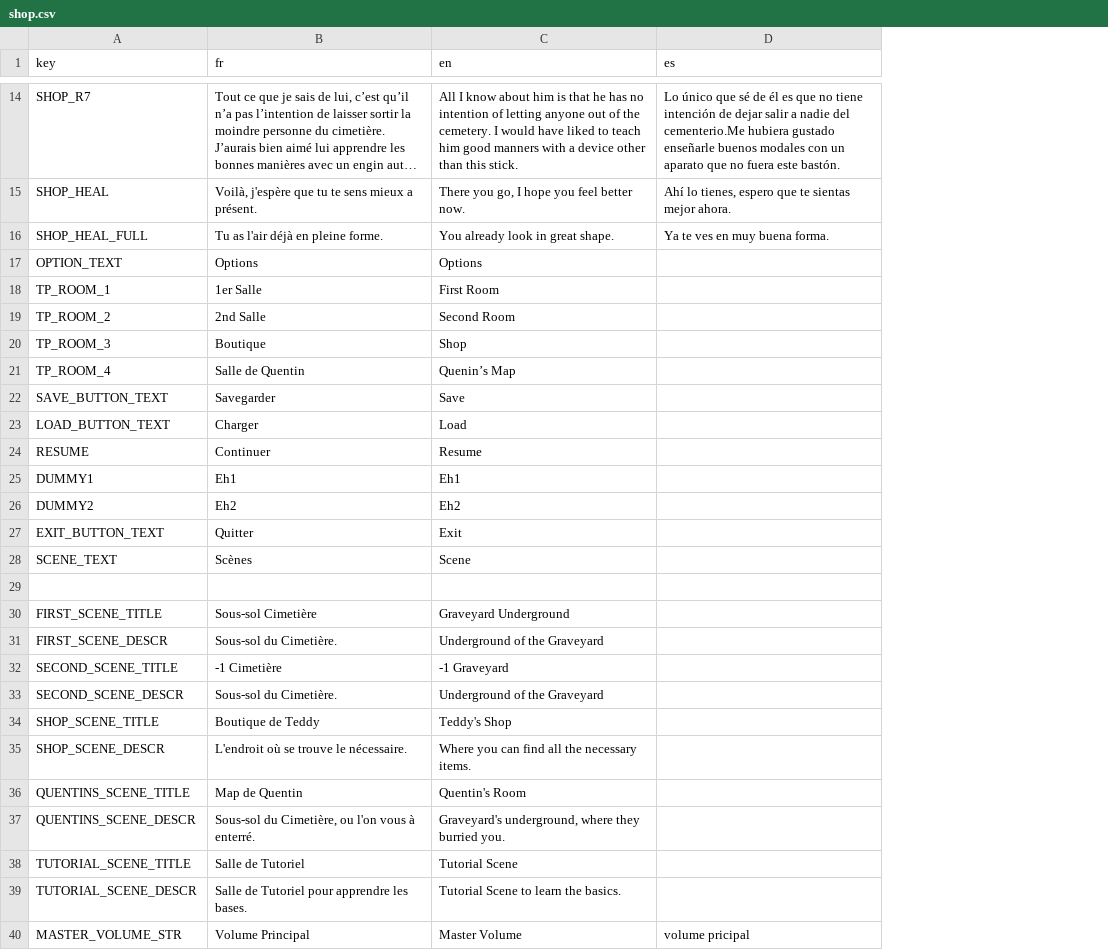
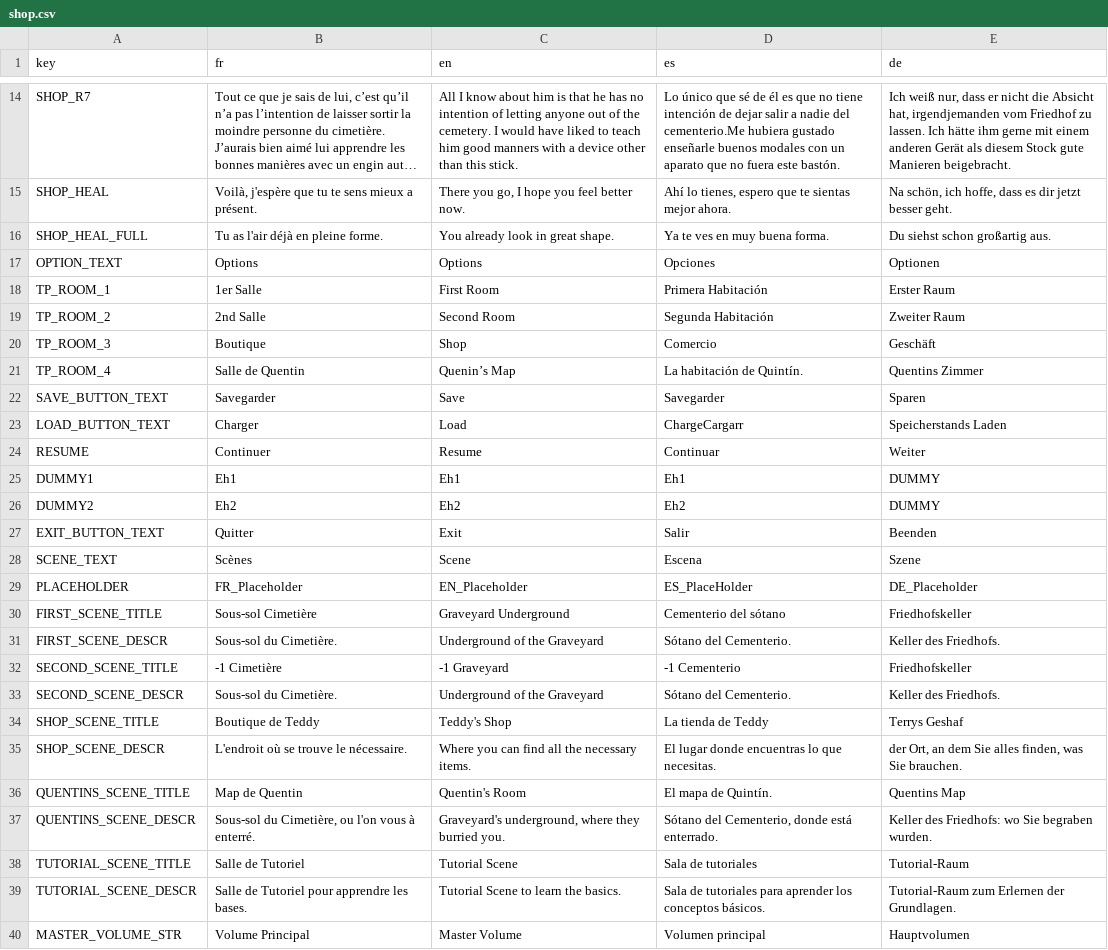
Before and after one commit to Frakif91/HollowKnightWannabe, a CSV file: Godot/Pot/shop.csv, drawn as a sheet; only a part is shown, gaps mark what is left out; long unchanged cells end in …; the diff names each change by its address in the sheet, - before the commit and + after, or states it on an @@ line.

```diff
--- a/Godot/Pot/shop.csv
+++ b/Godot/Pot/shop.csv
+column E (de), rows 14-40: Ich weiß nur, dass er nicht die Absicht hat, irgendjemanden vom Friedhof zu lassen. Ich hätte ihm gerne mit einem anderen Gerät als diesem Stock gute Manieren beigebracht. | Na schön, ich hoffe, dass es dir jetzt besser geht. | Du siehst schon großartig aus. | Optionen | Erster Raum | Zweiter Raum | Geschäft | Quentins Zimmer | Sparen | Speicherstands Laden | Weiter | DUMMY | DUMMY | Beenden | Szene | DE_Placeholder | Friedhofskeller | Keller des Friedhofs. | Friedhofskeller | Keller des Friedhofs. | Terrys Geshaf | der Ort, an dem Sie alles finden, was Sie brauchen. | Quentins Map | Keller des Friedhofs: wo Sie begraben wurden. | Tutorial-Raum | Tutorial-Raum zum Erlernen der Grundlagen. | Hauptvolumen
-D17 (es): (empty)
+D17 (es): Opciones
-D18 (es): (empty)
+D18 (es): Primera Habitación
-D19 (es): (empty)
+D19 (es): Segunda Habitación
-D20 (es): (empty)
+D20 (es): Comercio
-D21 (es): (empty)
+D21 (es): La habitación de Quintín.
-D22 (es): (empty)
+D22 (es): Savegarder
-D23 (es): (empty)
+D23 (es): ChargeCargarr
-D24 (es): (empty)
+D24 (es): Continuar
-D25 (es): (empty)
+D25 (es): Eh1
-D26 (es): (empty)
+D26 (es): Eh2
-D27 (es): (empty)
+D27 (es): Salir
-D28 (es): (empty)
+D28 (es): Escena
-row 29: (empty)
+row 29: PLACEHOLDER | FR_Placeholder | EN_Placeholder | ES_PlaceHolder | DE_Placeholder
-D30 (es): (empty)
+D30 (es): Cementerio del sótano
-D31 (es): (empty)
+D31 (es): Sótano del Cementerio.
-D32 (es): (empty)
+D32 (es): -1 Cementerio
-D33 (es): (empty)
+D33 (es): Sótano del Cementerio.
-D34 (es): (empty)
+D34 (es): La tienda de Teddy
-D35 (es): (empty)
+D35 (es): El lugar donde encuentras lo que necesitas.
-D36 (es): (empty)
+D36 (es): El mapa de Quintín.
-D37 (es): (empty)
+D37 (es): Sótano del Cementerio, donde está enterrado.
-D38 (es): (empty)
+D38 (es): Sala de tutoriales
-D39 (es): (empty)
+D39 (es): Sala de tutoriales para aprender los conceptos básicos.
-D40 (es): volume pricipal
+D40 (es): Volumen principal
```
Also changed, not shown: 17 other files.
